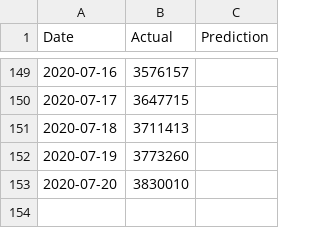
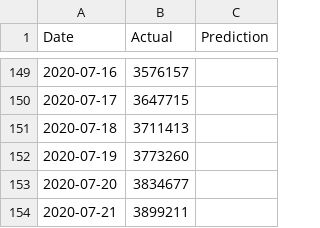
Before and after one commit to bosulliv/covid, a CSV file: data/processed/us_df.csv, drawn as a sheet; only a part is shown, gaps mark what is left out.

```diff
--- a/data/processed/us_df.csv
+++ b/data/processed/us_df.csv
@@ -152,2 +152,3 @@ Date,Actual,Prediction
 2020-07-19,3773260,
-2020-07-20,3830010,
+2020-07-20,3834677,
+2020-07-21,3899211,
```
Also changed, not shown: data/processed/de_df.csv, data/processed/es_df.csv, 28 other files.
